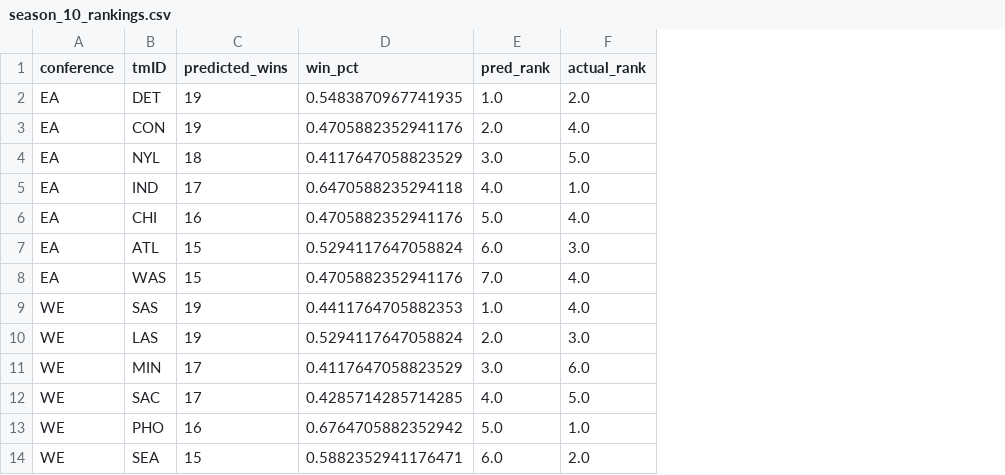
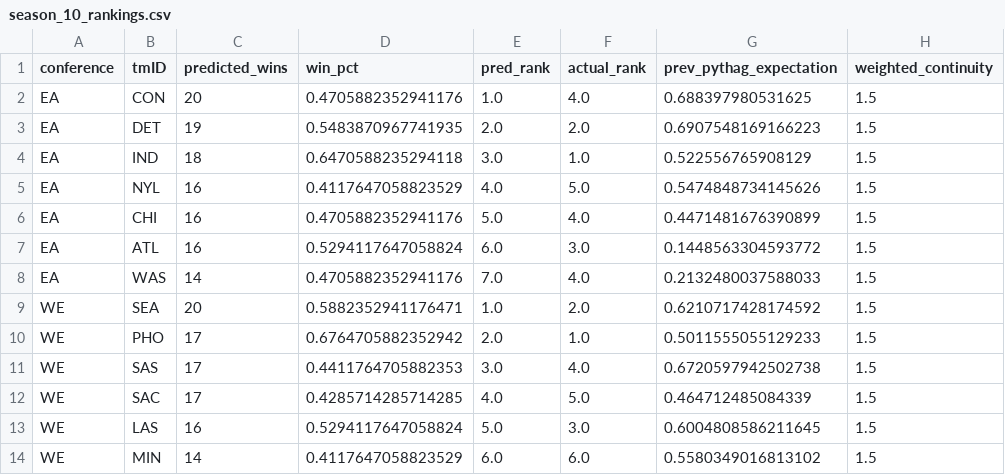
Before and after one commit to IMS-up2021/AC_Basketball_season, a CSV file: results/predictions/season_10_rankings.csv, drawn as a sheet; removed rows and columns are numbered as before the commit, all else as after; the diff names each change by its address in the sheet, - before the commit and + after, or states it on an @@ line.

Commit message:
rankings improved

```diff
--- a/results/predictions/season_10_rankings.csv
+++ b/results/predictions/season_10_rankings.csv
+column G (prev_pythag_expectation), rows 3-4: 0.6907548169166223 | 0.522556765908129; rows 6-8: 0.4471481676390899 | 0.1448563304593772 | 0.2132480037588033; rows 11-13: 0.6720597942502738 | 0.464712485084339 | 0.6004808586211645
+column H (weighted_continuity), rows 3-4: 1.5 | 1.5; rows 6-8: all 1.5; rows 11-13: all 1.5
+row 2: EA | CON | 20 | 0.4705882352941176 | 1.0 | 4.0 | 0.688397980531625 | 1.5
-E3 (pred_rank): 1.0
+E3 (pred_rank): 2.0
-row 3: EA | CON | 19 | 0.4705882352941176 | 2.0 | 4.0
-row 4: EA | NYL | 18 | 0.4117647058823529 | 3.0 | 5.0
-C4 (predicted_wins): 17
+C4 (predicted_wins): 18
-E4 (pred_rank): 4.0
+E4 (pred_rank): 3.0
+row 5: EA | NYL | 16 | 0.4117647058823529 | 4.0 | 5.0 | 0.5474848734145626 | 1.5
-C7 (predicted_wins): 15
+C7 (predicted_wins): 16
-C8 (predicted_wins): 15
+C8 (predicted_wins): 14
+row 9: WE | SEA | 20 | 0.5882352941176471 | 1.0 | 2.0 | 0.6210717428174592 | 1.5
+row 10: WE | PHO | 17 | 0.6764705882352942 | 2.0 | 1.0 | 0.5011555055129233 | 1.5
-C11 (predicted_wins): 19
+C11 (predicted_wins): 17
-E11 (pred_rank): 1.0
+E11 (pred_rank): 3.0
-row 10: WE | LAS | 19 | 0.5294117647058824 | 2.0 | 3.0
-row 11: WE | MIN | 17 | 0.4117647058823529 | 3.0 | 6.0
-B13 (tmID): PHO
+B13 (tmID): LAS
-D13 (win_pct): 0.6764705882352942
+D13 (win_pct): 0.5294117647058824
-F13 (actual_rank): 1.0
+F13 (actual_rank): 3.0
-row 14: WE | SEA | 15 | 0.5882352941176471 | 6.0 | 2.0
+row 14: WE | MIN | 14 | 0.4117647058823529 | 6.0 | 6.0 | 0.5580349016813102 | 1.5
```
Also changed, not shown: 4 other files.
